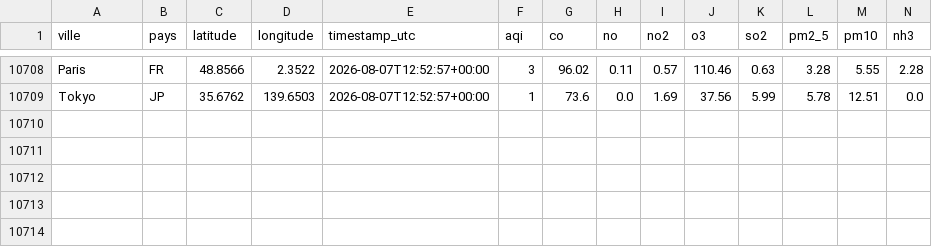
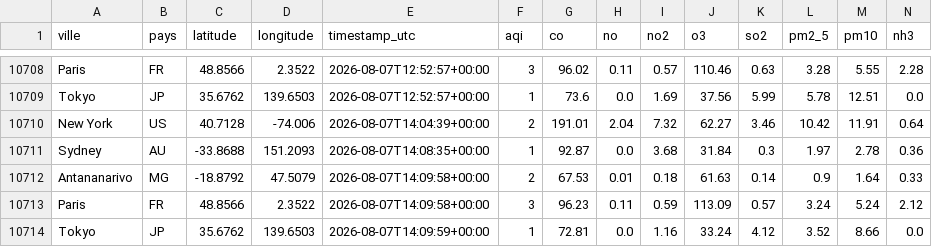
Before and after one commit to MioraYola/airquality-etl, a CSV file: clean/clean.csv, drawn as a sheet; only a part is shown, gaps mark what is left out; the diff names each change by its address in the sheet, - before the commit and + after, or states it on an @@ line.

```diff
--- a/clean/clean.csv
+++ b/clean/clean.csv
+row 10710: New York | US | 40.7128 | -74.006 | 2026-08-07T14:04:39+00:00 | 2 | 191.01 | 2.04 | 7.32 | 62.27 | 3.46 | 10.42 | 11.91 | 0.64
+row 10711: Sydney | AU | -33.8688 | 151.2093 | 2026-08-07T14:08:35+00:00 | 1 | 92.87 | 0.0 | 3.68 | 31.84 | 0.3 | 1.97 | 2.78 | 0.36
+row 10712: Antananarivo | MG | -18.8792 | 47.5079 | 2026-08-07T14:09:58+00:00 | 2 | 67.53 | 0.01 | 0.18 | 61.63 | 0.14 | 0.9 | 1.64 | 0.33
+row 10713: Paris | FR | 48.8566 | 2.3522 | 2026-08-07T14:09:58+00:00 | 3 | 96.23 | 0.11 | 0.59 | 113.09 | 0.57 | 3.24 | 5.24 | 2.12
+row 10714: Tokyo | JP | 35.6762 | 139.6503 | 2026-08-07T14:09:59+00:00 | 1 | 72.81 | 0.0 | 1.16 | 33.24 | 4.12 | 3.52 | 8.66 | 0.0
```
Also changed, not shown: 5 other files.
